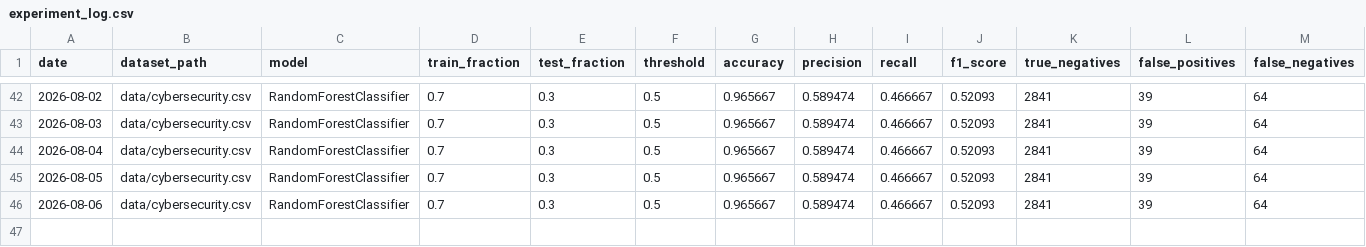
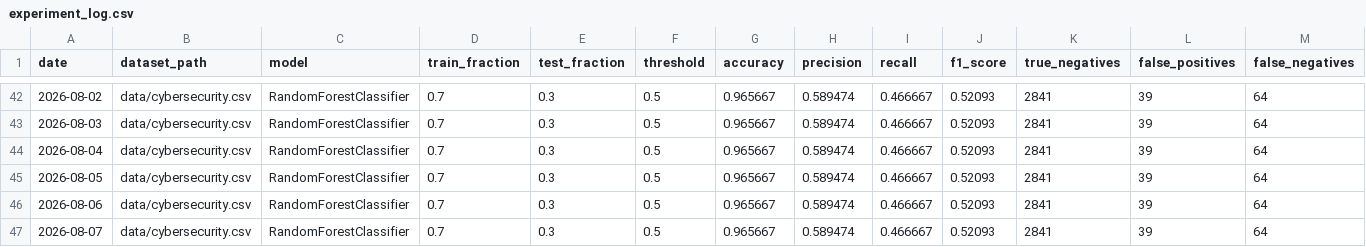
Before and after one commit to IshaanYad/Network-Intrusion-Detection, a CSV file: experiment_log.csv, drawn as a sheet; only a part is shown, gaps mark what is left out; rows hold the shown columns only; the diff names each change by its address in the sheet, - before the commit and + after, or states it on an @@ line.

```diff
--- a/experiment_log.csv
+++ b/experiment_log.csv
+row 47: 2026-08-07 | data/cybersecurity.csv | RandomForestClassifier | 0.7 | 0.3 | 0.5 | 0.965667 | 0.589474 | 0.466667 | 0.52093 | 2841 | 39 | 64
```
Also changed, not shown: 4 other files.
